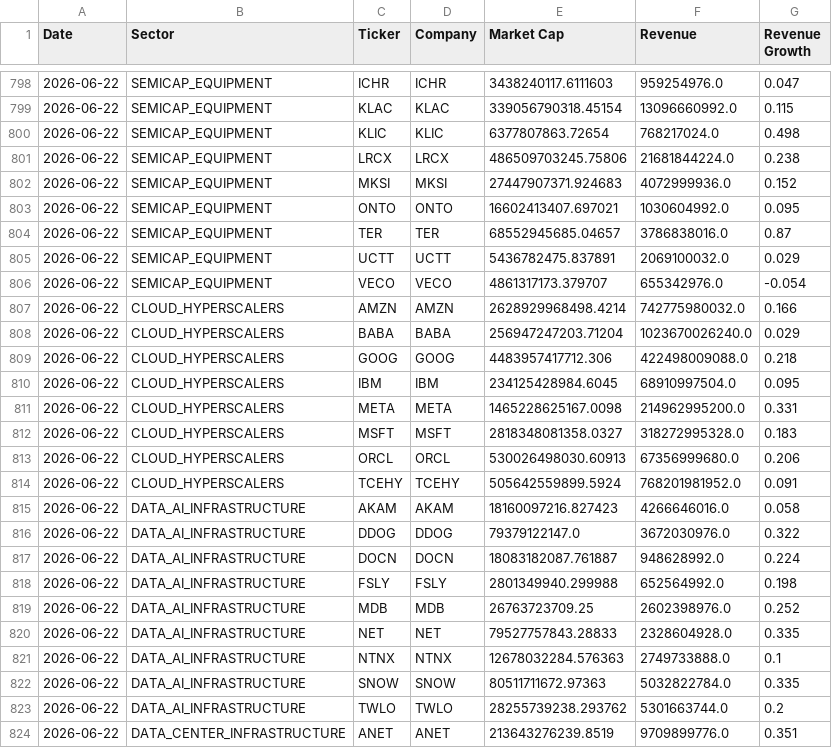
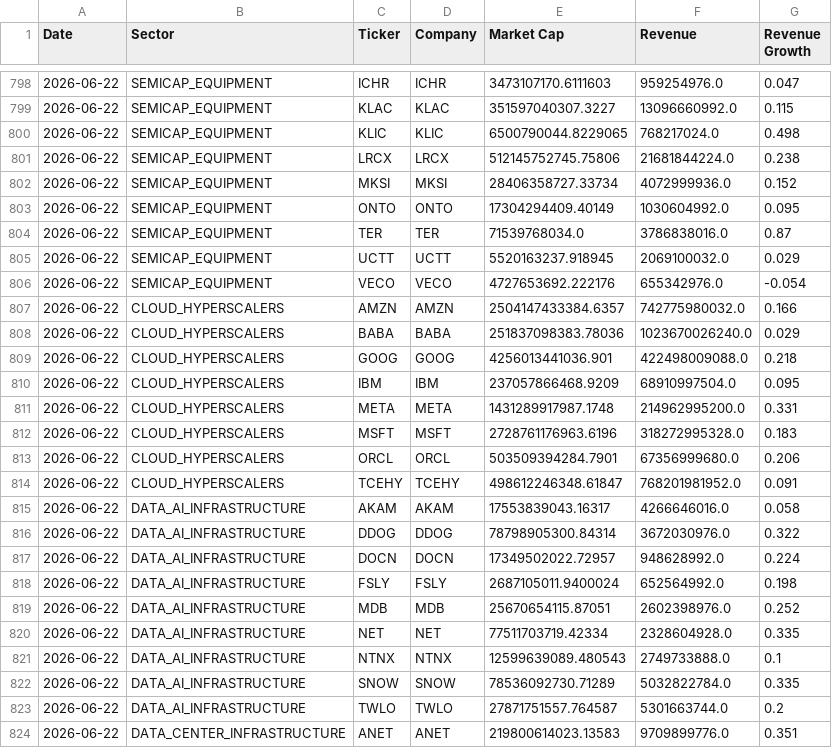
Before and after one commit to seenyoredave/ai_macro_git, a CSV file: archive/edgar_history.csv, drawn as a sheet; only a part is shown, gaps mark what is left out; the diff covers the shown part only.

```diff
--- a/archive/edgar_history.csv
+++ b/archive/edgar_history.csv
@@ -798,27 +798,27 @@ Date,Sector,Ticker,Company,Market Cap,Revenue,Revenue Growth
-2026-06-22,SEMICAP_EQUIPMENT,ICHR,ICHR,3438240117.6111603,959254976.0,0.047
-2026-06-22,SEMICAP_EQUIPMENT,KLAC,KLAC,339056790318.45154,13096660992.0,0.115
-2026-06-22,SEMICAP_EQUIPMENT,KLIC,KLIC,6377807863.72654,768217024.0,0.498
-2026-06-22,SEMICAP_EQUIPMENT,LRCX,LRCX,486509703245.75806,21681844224.0,0.238
-2026-06-22,SEMICAP_EQUIPMENT,MKSI,MKSI,27447907371.924683,4072999936.0,0.152
-2026-06-22,SEMICAP_EQUIPMENT,ONTO,ONTO,16602413407.697021,1030604992.0,0.095
-2026-06-22,SEMICAP_EQUIPMENT,TER,TER,68552945685.04657,3786838016.0,0.87
-2026-06-22,SEMICAP_EQUIPMENT,UCTT,UCTT,5436782475.837891,2069100032.0,0.029
-2026-06-22,SEMICAP_EQUIPMENT,VECO,VECO,4861317173.379707,655342976.0,-0.054
-2026-06-22,CLOUD_HYPERSCALERS,AMZN,AMZN,2628929968498.4214,742775980032.0,0.166
-2026-06-22,CLOUD_HYPERSCALERS,BABA,BABA,256947247203.71204,1023670026240.0,0.029
-2026-06-22,CLOUD_HYPERSCALERS,GOOG,GOOG,4483957417712.306,422498009088.0,0.218
-2026-06-22,CLOUD_HYPERSCALERS,IBM,IBM,234125428984.6045,68910997504.0,0.095
-2026-06-22,CLOUD_HYPERSCALERS,META,META,1465228625167.0098,214962995200.0,0.331
-2026-06-22,CLOUD_HYPERSCALERS,MSFT,MSFT,2818348081358.0327,318272995328.0,0.183
-2026-06-22,CLOUD_HYPERSCALERS,ORCL,ORCL,530026498030.60913,67356999680.0,0.206
-2026-06-22,CLOUD_HYPERSCALERS,TCEHY,TCEHY,505642559899.5924,768201981952.0,0.091
-2026-06-22,DATA_AI_INFRASTRUCTURE,AKAM,AKAM,18160097216.827423,4266646016.0,0.058
-2026-06-22,DATA_AI_INFRASTRUCTURE,DDOG,DDOG,79379122147.0,3672030976.0,0.322
-2026-06-22,DATA_AI_INFRASTRUCTURE,DOCN,DOCN,18083182087.761887,948628992.0,0.224
-2026-06-22,DATA_AI_INFRASTRUCTURE,FSLY,FSLY,2801349940.299988,652564992.0,0.198
-2026-06-22,DATA_AI_INFRASTRUCTURE,MDB,MDB,26763723709.25,2602398976.0,0.252
-2026-06-22,DATA_AI_INFRASTRUCTURE,NET,NET,79527757843.28833,2328604928.0,0.335
-2026-06-22,DATA_AI_INFRASTRUCTURE,NTNX,NTNX,12678032284.576363,2749733888.0,0.1
-2026-06-22,DATA_AI_INFRASTRUCTURE,SNOW,SNOW,80511711672.97363,5032822784.0,0.335
-2026-06-22,DATA_AI_INFRASTRUCTURE,TWLO,TWLO,28255739238.293762,5301663744.0,0.2
-2026-06-22,DATA_CENTER_INFRASTRUCTURE,ANET,ANET,213643276239.8519,9709899776.0,0.351
+2026-06-22,SEMICAP_EQUIPMENT,ICHR,ICHR,3473107170.6111603,959254976.0,0.047
+2026-06-22,SEMICAP_EQUIPMENT,KLAC,KLAC,351597040307.3227,13096660992.0,0.115
+2026-06-22,SEMICAP_EQUIPMENT,KLIC,KLIC,6500790044.8229065,768217024.0,0.498
+2026-06-22,SEMICAP_EQUIPMENT,LRCX,LRCX,512145752745.75806,21681844224.0,0.238
+2026-06-22,SEMICAP_EQUIPMENT,MKSI,MKSI,28406358727.33734,4072999936.0,0.152
+2026-06-22,SEMICAP_EQUIPMENT,ONTO,ONTO,17304294409.40149,1030604992.0,0.095
+2026-06-22,SEMICAP_EQUIPMENT,TER,TER,71539768034.0,3786838016.0,0.87
+2026-06-22,SEMICAP_EQUIPMENT,UCTT,UCTT,5520163237.918945,2069100032.0,0.029
+2026-06-22,SEMICAP_EQUIPMENT,VECO,VECO,4727653692.222176,655342976.0,-0.054
+2026-06-22,CLOUD_HYPERSCALERS,AMZN,AMZN,2504147433384.6357,742775980032.0,0.166
+2026-06-22,CLOUD_HYPERSCALERS,BABA,BABA,251837098383.78036,1023670026240.0,0.029
+2026-06-22,CLOUD_HYPERSCALERS,GOOG,GOOG,4256013441036.901,422498009088.0,0.218
+2026-06-22,CLOUD_HYPERSCALERS,IBM,IBM,237057866468.9209,68910997504.0,0.095
+2026-06-22,CLOUD_HYPERSCALERS,META,META,1431289917987.1748,214962995200.0,0.331
+2026-06-22,CLOUD_HYPERSCALERS,MSFT,MSFT,2728761176963.6196,318272995328.0,0.183
+2026-06-22,CLOUD_HYPERSCALERS,ORCL,ORCL,503509394284.7901,67356999680.0,0.206
+2026-06-22,CLOUD_HYPERSCALERS,TCEHY,TCEHY,498612246348.61847,768201981952.0,0.091
+2026-06-22,DATA_AI_INFRASTRUCTURE,AKAM,AKAM,17553839043.16317,4266646016.0,0.058
+2026-06-22,DATA_AI_INFRASTRUCTURE,DDOG,DDOG,78798905300.84314,3672030976.0,0.322
+2026-06-22,DATA_AI_INFRASTRUCTURE,DOCN,DOCN,17349502022.72957,948628992.0,0.224
+2026-06-22,DATA_AI_INFRASTRUCTURE,FSLY,FSLY,2687105011.9400024,652564992.0,0.198
+2026-06-22,DATA_AI_INFRASTRUCTURE,MDB,MDB,25670654115.87051,2602398976.0,0.252
+2026-06-22,DATA_AI_INFRASTRUCTURE,NET,NET,77511703719.42334,2328604928.0,0.335
+2026-06-22,DATA_AI_INFRASTRUCTURE,NTNX,NTNX,12599639089.480543,2749733888.0,0.1
+2026-06-22,DATA_AI_INFRASTRUCTURE,SNOW,SNOW,78536092730.71289,5032822784.0,0.335
+2026-06-22,DATA_AI_INFRASTRUCTURE,TWLO,TWLO,27871751557.764587,5301663744.0,0.2
+2026-06-22,DATA_CENTER_INFRASTRUCTURE,ANET,ANET,219800614023.13583,9709899776.0,0.351
```
Also changed, not shown: 131 edited cells elsewhere in this file, archive/benchmark_history.csv, archive/macro_history.csv, 11 other files.
